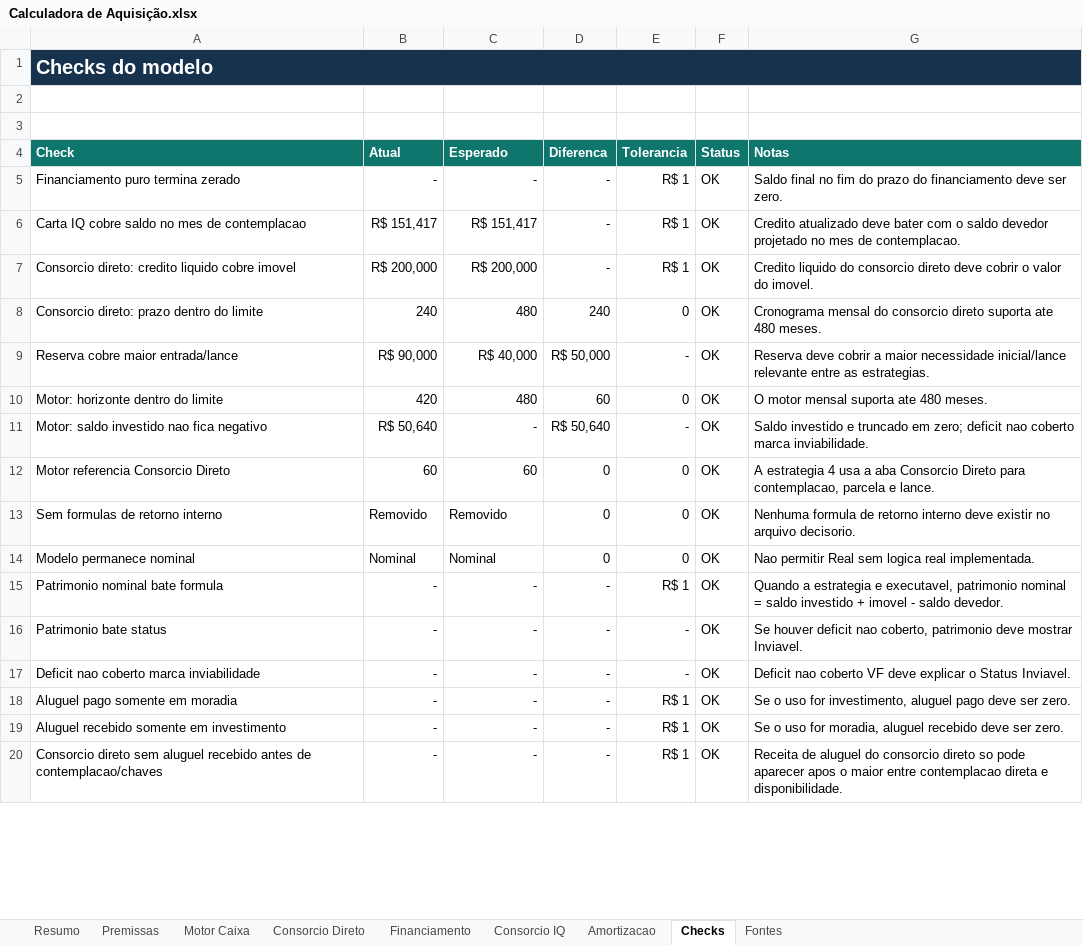
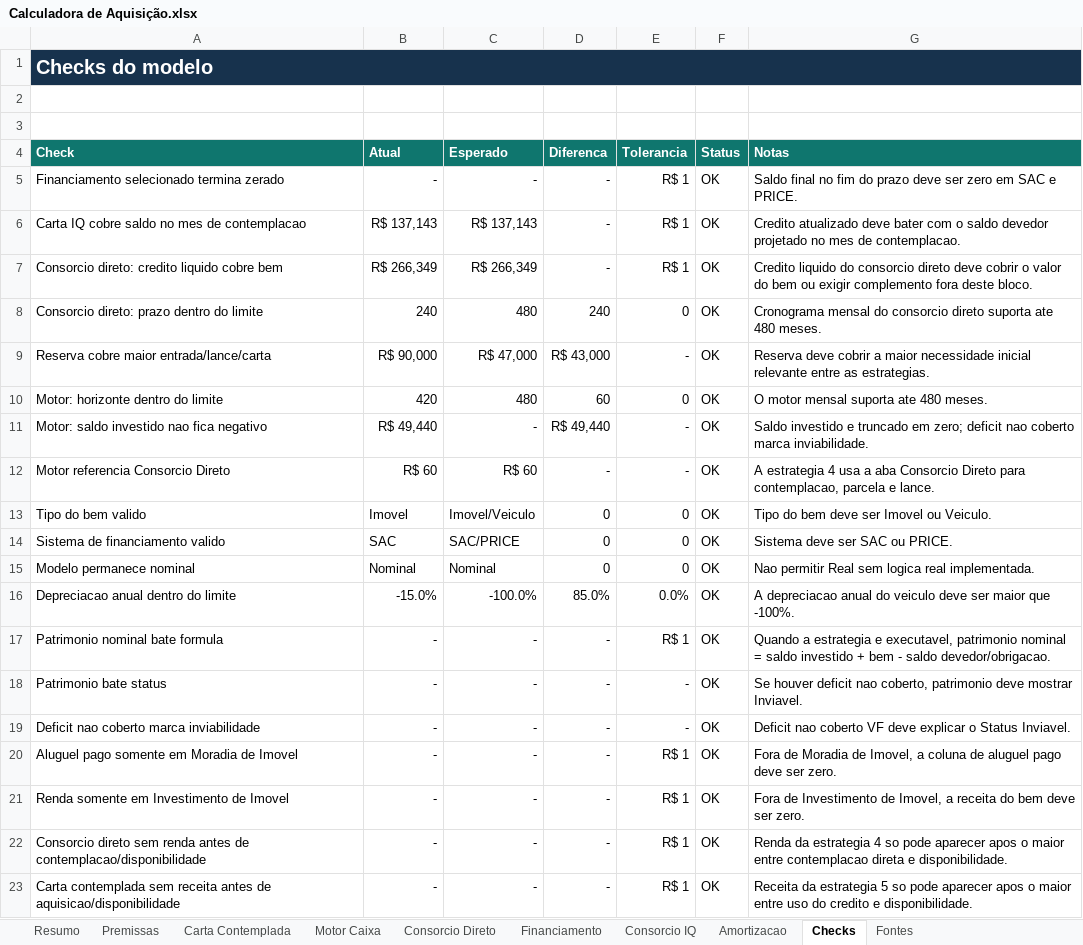
Before and after one commit to jeanbatisti/consfin, an Excel workbook: Calculadora de Aquisição.xlsx, sheet Checks, drawn as a sheet; only a part is shown; values as stored, in another font and other column widths than the file's, no borders; addresses are those after the commit; the diff covers the shown part only; the diff names each change by its address in the sheet, - before the commit and + after, or states it on an @@ line.

Commit message:
Corrige carta contemplada e reforça auditoria

```diff
--- a/Calculadora de Aquisição.xlsx (sheet Checks)
+++ b/Calculadora de Aquisição.xlsx (sheet Checks)
+sheet tab: Carta Contemplada
-A5 (Check): Financiamento puro termina zerado
+A5 (Check): Financiamento selecionado termina zerado
-G5 (Notas): …do prazo do financiamento deve ser zero.
+G5 (Notas): …do prazo deve ser zero em SAC e PRICE.
-B6 (Atual): R$ 151,417
+B6 (Atual): R$ 137,143
-C6 (Esperado): R$ 151,417
+C6 (Esperado): R$ 137,143
-A7 (Check): Consorcio direto: credito liquido cobre imovel
+A7 (Check): Consorcio direto: credito liquido cobre bem
-B7 (Atual): R$ 200,000
+B7 (Atual): R$ 266,349
-C7 (Esperado): R$ 200,000
+C7 (Esperado): R$ 266,349
-G7 (Notas): …valor do imovel.
+G7 (Notas): …valor do bem ou exigir complemento fora deste bloco.
-A9 (Check): Reserva cobre maior entrada/lance
+A9 (Check): Reserva cobre maior entrada/lance/carta
-C9 (Esperado): R$ 40,000
+C9 (Esperado): R$ 47,000
-D9 (Diferenca): R$ 50,000
+D9 (Diferenca): R$ 43,000
-G9 (Notas): …maior necessidade inicial/lance relevante entre…
+G9 (Notas): …maior necessidade inicial relevante entre…
-B11 (Atual): R$ 50,640
+B11 (Atual): R$ 49,440
-D11 (Diferenca): R$ 50,640
+D11 (Diferenca): R$ 49,440
-B12 (Atual): 60
+B12 (Atual): R$ 60
-C12 (Esperado): 60
+C12 (Esperado): R$ 60
-D12 (Diferenca): 0
+D12 (Diferenca): -
-E12 (Tolerancia): 0
+E12 (Tolerancia): -
-A13 (Check): Sem formulas de retorno interno
+A13 (Check): Tipo do bem valido
-B13 (Atual): Removido
+B13 (Atual): Imovel
-C13 (Esperado): Removido
+C13 (Esperado): Imovel/Veiculo
-G13 (Notas): Nenhuma formula de retorno interno deve existir no arquivo decisorio.
+G13 (Notas): Tipo do bem deve ser Imovel ou Veiculo.
+row 14: Sistema de financiamento valido | SAC | SAC/PRICE | 0 | 0 | OK | Sistema deve ser SAC ou PRICE.
+row 16: Depreciacao anual dentro do limite | -15.0% | -100.0% | 85.0% | 0.0% | OK | A depreciacao anual do veiculo deve ser maior que -100%.
-G17 (Notas): …investido + imovel - saldo devedor.
+G17 (Notas): …investido + bem - saldo devedor/obrigacao.
-A20 (Check): Aluguel pago somente em moradia
+A20 (Check): Aluguel pago somente em Moradia de Imovel
-G20 (Notas): Se o uso for investimento, aluguel pago…
+G20 (Notas): Fora de Moradia de Imovel, a coluna de aluguel pago…
-A21 (Check): Aluguel recebido somente em investimento
+A21 (Check): Renda somente em Investimento de Imovel
-G21 (Notas): Se o uso for moradia, aluguel recebido deve ser…
+G21 (Notas): Fora de Investimento de Imovel, a receita do bem deve ser…
-A22 (Check): …direto sem aluguel recebido antes de contemplacao/chaves
+A22 (Check): …direto sem renda antes de contemplacao/disponibilidade
-G22 (Notas): Receita de aluguel do consorcio direto so pode…
+G22 (Notas): Renda da estrategia 4 so pode…
+row 23: Carta contemplada sem receita antes de aquisicao/disponibilidade | - | - | - | R$ 1 | OK | Receita da estrategia 5 so pode aparecer apos o maior entre uso do credito e disponibilidade.
```
Also changed, not shown: 26 added rows, 9 removed rows and 7 edited cells elsewhere in this sheet, sheet Financiamento, sheet Motor Caixa, sheet Consorcio IQ, sheet Amortizacao, sheet Fontes, sheet Resumo, 2 more sheets, formulas that keep their value, charts or pictures, 9 other files.
